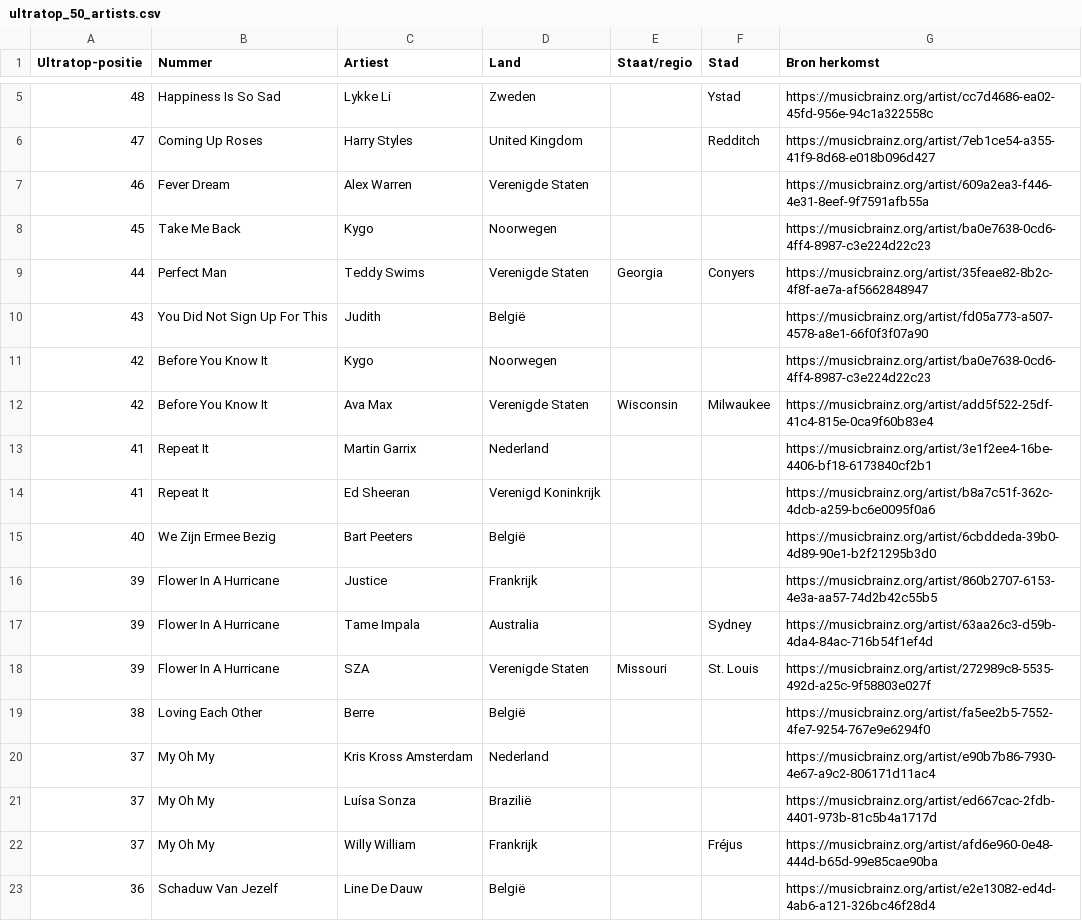
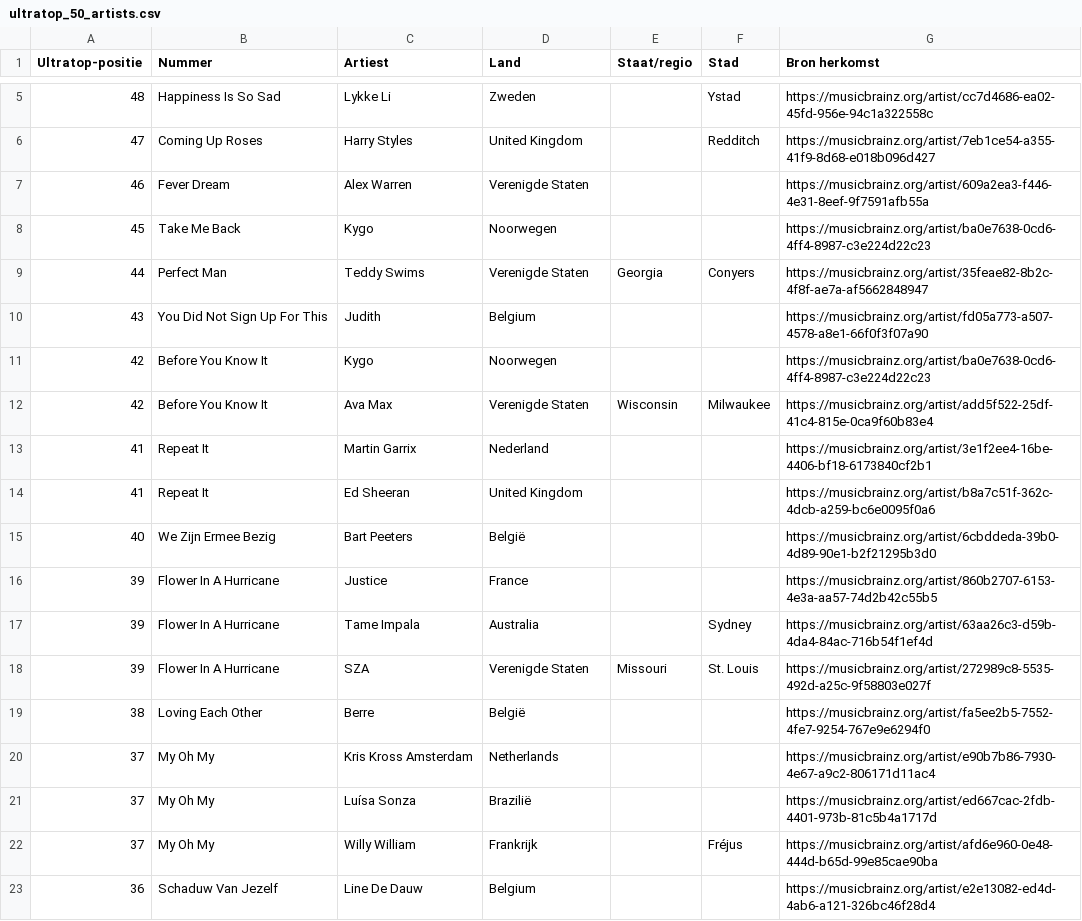
Before and after one commit to seppegoossens99-eng/ultratop-50-reversed, a CSV file: ultratop_50_artists.csv, drawn as a sheet; only a part is shown, gaps mark what is left out; the diff covers the shown part only.

```diff
--- a/ultratop_50_artists.csv
+++ b/ultratop_50_artists.csv
@@ -9,3 +9,3 @@ Ultratop-positie,Nummer,Artiest,Land,Staat/regio,Stad,Bron herkomst
 44,Perfect Man,Teddy Swims,Verenigde Staten,Georgia,Conyers,https://musicbrainz.org/artist/35feae82-8b2c-4f8f-ae7a-af5662848947
-43,You Did Not Sign Up For This,Judith,België,,,https://musicbrainz.org/artist/fd05a773-a507-4578-a8e1-66f0f3f07a90
+43,You Did Not Sign Up For This,Judith,Belgium,,,https://musicbrainz.org/artist/fd05a773-a507-4578-a8e1-66f0f3f07a90
 42,Before You Know It,Kygo,Noorwegen,,,https://musicbrainz.org/artist/ba0e7638-0cd6-4ff4-8987-c3e224d22c23
@@ -13,5 +13,5 @@ Ultratop-positie,Nummer,Artiest,Land,Staat/regio,Stad,Bron herkomst
 41,Repeat It,Martin Garrix,Nederland,,,https://musicbrainz.org/artist/3e1f2ee4-16be-4406-bf18-6173840cf2b1
-41,Repeat It,Ed Sheeran,Verenigd Koninkrijk,,,https://musicbrainz.org/artist/b8a7c51f-362c-4dcb-a259-bc6e0095f0a6
+41,Repeat It,Ed Sheeran,United Kingdom,,,https://musicbrainz.org/artist/b8a7c51f-362c-4dcb-a259-bc6e0095f0a6
 40,We Zijn Ermee Bezig,Bart Peeters,België,,,https://musicbrainz.org/artist/6cbddeda-39b0-4d89-90e1-b2f21295b3d0
-39,Flower In A Hurricane,Justice,Frankrijk,,,https://musicbrainz.org/artist/860b2707-6153-4e3a-aa57-74d2b42c55b5
+39,Flower In A Hurricane,Justice,France,,,https://musicbrainz.org/artist/860b2707-6153-4e3a-aa57-74d2b42c55b5
 39,Flower In A Hurricane,Tame Impala,Australia,,Sydney,https://musicbrainz.org/artist/63aa26c3-d59b-4da4-84ac-716b54f1ef4d
@@ -19,5 +19,5 @@ Ultratop-positie,Nummer,Artiest,Land,Staat/regio,Stad,Bron herkomst
 38,Loving Each Other,Berre,België,,,https://musicbrainz.org/artist/fa5ee2b5-7552-4fe7-9254-767e9e6294f0
-37,My Oh My,Kris Kross Amsterdam,Nederland,,,https://musicbrainz.org/artist/e90b7b86-7930-4e67-a9c2-806171d11ac4
+37,My Oh My,Kris Kross Amsterdam,Netherlands,,,https://musicbrainz.org/artist/e90b7b86-7930-4e67-a9c2-806171d11ac4
 37,My Oh My,Luísa Sonza,Brazilië,,,https://musicbrainz.org/artist/ed667cac-2fdb-4401-973b-81c5b4a1717d
 37,My Oh My,Willy William,Frankrijk,,Fréjus,https://musicbrainz.org/artist/afd6e960-0e48-444d-b65d-99e85cae90ba
-36,Schaduw Van Jezelf,Line De Dauw,België,,,https://musicbrainz.org/artist/e2e13082-ed4d-4ab6-a121-326bc46f28d4
+36,Schaduw Van Jezelf,Line De Dauw,Belgium,,,https://musicbrainz.org/artist/e2e13082-ed4d-4ab6-a121-326bc46f28d4
```
Also changed, not shown: 13 edited cells elsewhere in this file, ultratop_50_details.csv, ultratop_artist_extra.csv, 7 other files.
